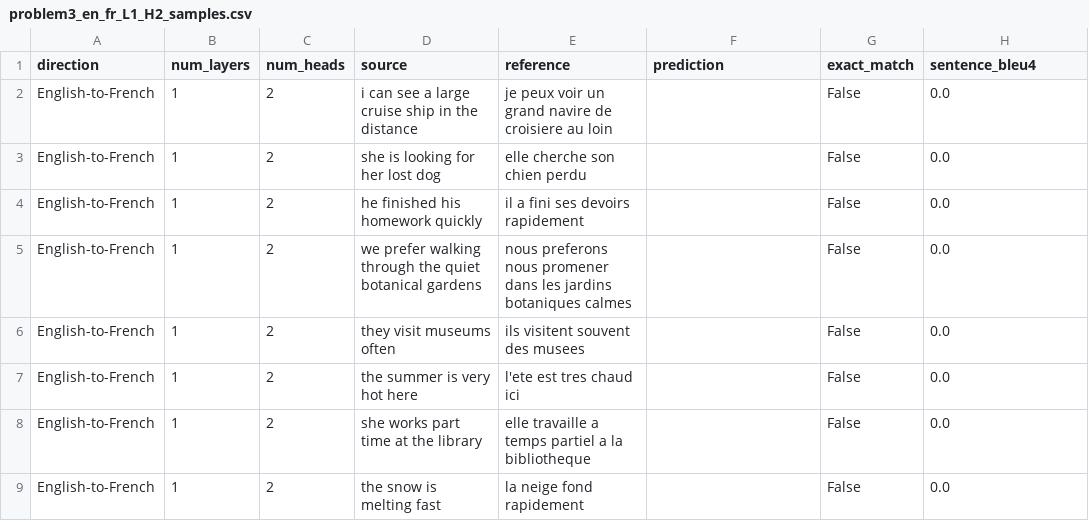
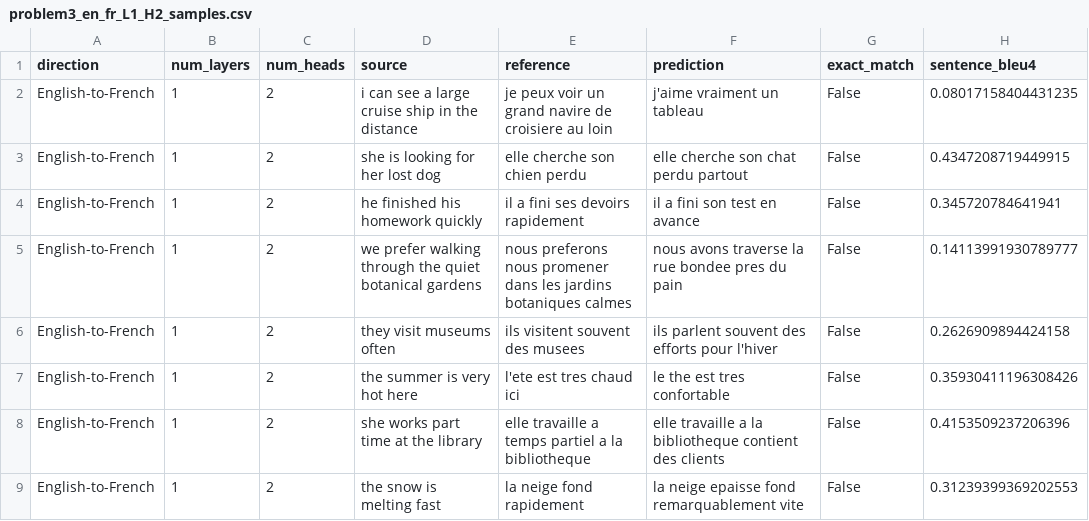
Before and after one commit to gfeliu-rgb/ECGR-5106-HW4, a CSV file: results/problem3_en_fr_L1_H2_samples.csv, drawn as a sheet.

```diff
--- a/results/problem3_en_fr_L1_H2_samples.csv
+++ b/results/problem3_en_fr_L1_H2_samples.csv
@@ -1,9 +1,9 @@
 direction,num_layers,num_heads,source,reference,prediction,exact_match,sentence_bleu4
-English-to-French,1,2,i can see a large cruise ship in the distance,je peux voir un grand navire de croisiere au loin,,False,0.0
-English-to-French,1,2,she is looking for her lost dog,elle cherche son chien perdu,,False,0.0
-English-to-French,1,2,he finished his homework quickly,il a fini ses devoirs rapidement,,False,0.0
-English-to-French,1,2,we prefer walking through the quiet botanical gardens,nous preferons nous promener dans les jardins botaniques calmes,,False,0.0
-English-to-French,1,2,they visit museums often,ils visitent souvent des musees,,False,0.0
-English-to-French,1,2,the summer is very hot here,l'ete est tres chaud ici,,False,0.0
-English-to-French,1,2,she works part time at the library,elle travaille a temps partiel a la bibliotheque,,False,0.0
-English-to-French,1,2,the snow is melting fast,la neige fond rapidement,,False,0.0
+English-to-French,1,2,i can see a large cruise ship in the distance,je peux voir un grand navire de croisiere au loin,j'aime vraiment un tableau,False,0.08017158404431235
+English-to-French,1,2,she is looking for her lost dog,elle cherche son chien perdu,elle cherche son chat perdu partout,False,0.4347208719449915
+English-to-French,1,2,he finished his homework quickly,il a fini ses devoirs rapidement,il a fini son test en avance,False,0.345720784641941
+English-to-French,1,2,we prefer walking through the quiet botanical gardens,nous preferons nous promener dans les jardins botaniques calmes,nous avons traverse la rue bondee pres du pain,False,0.14113991930789777
+English-to-French,1,2,they visit museums often,ils visitent souvent des musees,ils parlent souvent des efforts pour l'hiver,False,0.2626909894424158
+English-to-French,1,2,the summer is very hot here,l'ete est tres chaud ici,le the est tres confortable,False,0.35930411196308426
+English-to-French,1,2,she works part time at the library,elle travaille a temps partiel a la bibliotheque,elle travaille a la bibliotheque contient des clients,False,0.4153509237206396
+English-to-French,1,2,the snow is melting fast,la neige fond rapidement,la neige epaisse fond remarquablement vite,False,0.31239399369202553
```
Also changed, not shown: results/problem1_transformer_history_seq10_L2_H2.csv, results/problem1_transformer_history_seq20_L2_H2.csv, 49 other files.
